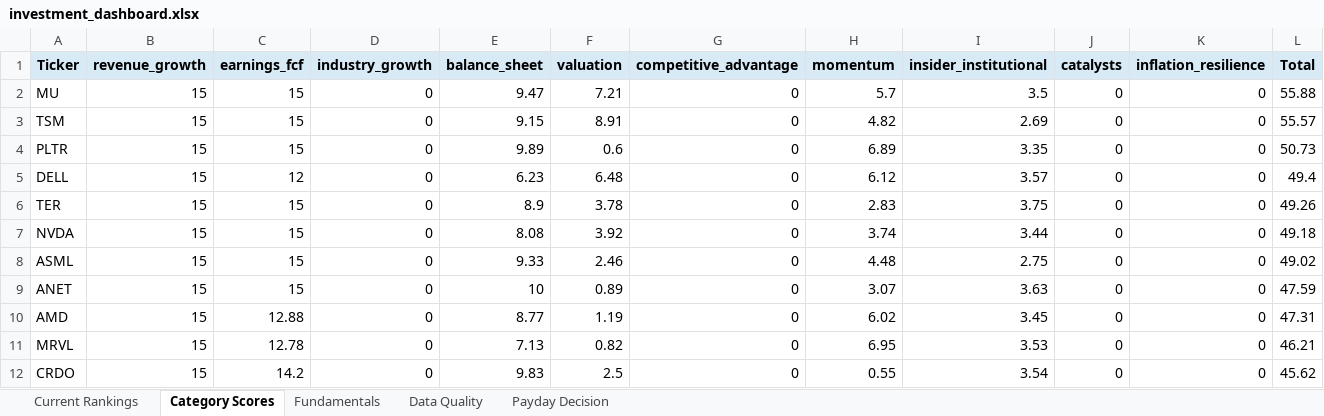
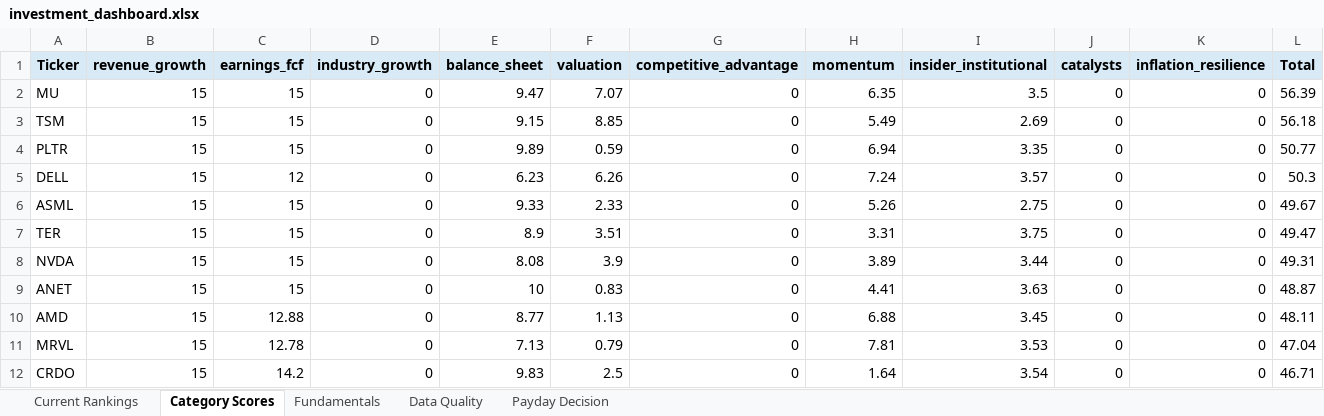
Before and after one commit to Grzesiak33/Version-2-Stock-Investment-Model, an Excel workbook: reports/investment_dashboard.xlsx, sheet Category Scores, drawn as a sheet; only a part is shown; values as stored, in another font and other column widths than the file's, no borders; removed rows and columns are numbered as before the commit, all else as after; the diff covers the shown part only; the diff names each change by its address in the sheet, - before the commit and + after, or states it on an @@ line.

```diff
--- a/reports/investment_dashboard.xlsx (sheet Category Scores)
+++ b/reports/investment_dashboard.xlsx (sheet Category Scores)
-F2 (valuation): 7.21
+F2 (valuation): 7.07
-H2 (momentum): 5.7
+H2 (momentum): 6.35
-L2 (Total): 55.88
+L2 (Total): 56.39
-F3 (valuation): 8.91
+F3 (valuation): 8.85
-H3 (momentum): 4.82
+H3 (momentum): 5.49
-L3 (Total): 55.57
+L3 (Total): 56.18
-F4 (valuation): 0.6
+F4 (valuation): 0.59
-H4 (momentum): 6.89
+H4 (momentum): 6.94
-L4 (Total): 50.73
+L4 (Total): 50.77
-F5 (valuation): 6.48
+F5 (valuation): 6.26
-H5 (momentum): 6.12
+H5 (momentum): 7.24
-L5 (Total): 49.4
+L5 (Total): 50.3
+row 6: ASML | 15 | 15 | 0 | 9.33 | 2.33 | 0 | 5.26 | 2.75 | 0 | 0 | 49.67
-F7 (valuation): 3.78
+F7 (valuation): 3.51
-H7 (momentum): 2.83
+H7 (momentum): 3.31
-L7 (Total): 49.26
+L7 (Total): 49.47
-F8 (valuation): 3.92
+F8 (valuation): 3.9
-H8 (momentum): 3.74
+H8 (momentum): 3.89
-L8 (Total): 49.18
+L8 (Total): 49.31
-row 8: ASML | 15 | 15 | 0 | 9.33 | 2.46 | 0 | 4.48 | 2.75 | 0 | 0 | 49.02
-F9 (valuation): 0.89
+F9 (valuation): 0.83
-H9 (momentum): 3.07
+H9 (momentum): 4.41
-L9 (Total): 47.59
+L9 (Total): 48.87
-F10 (valuation): 1.19
+F10 (valuation): 1.13
-H10 (momentum): 6.02
+H10 (momentum): 6.88
-L10 (Total): 47.31
+L10 (Total): 48.11
-F11 (valuation): 0.82
+F11 (valuation): 0.79
-H11 (momentum): 6.95
+H11 (momentum): 7.81
-L11 (Total): 46.21
+L11 (Total): 47.04
-H12 (momentum): 0.55
+H12 (momentum): 1.64
-L12 (Total): 45.62
+L12 (Total): 46.71
```
Also changed, not shown: 4 added rows, 4 removed rows and 41 edited cells elsewhere in this sheet, sheet Fundamentals, sheet Current Rankings, sheet Data Quality, sheet Payday Decision, 32 other files.
